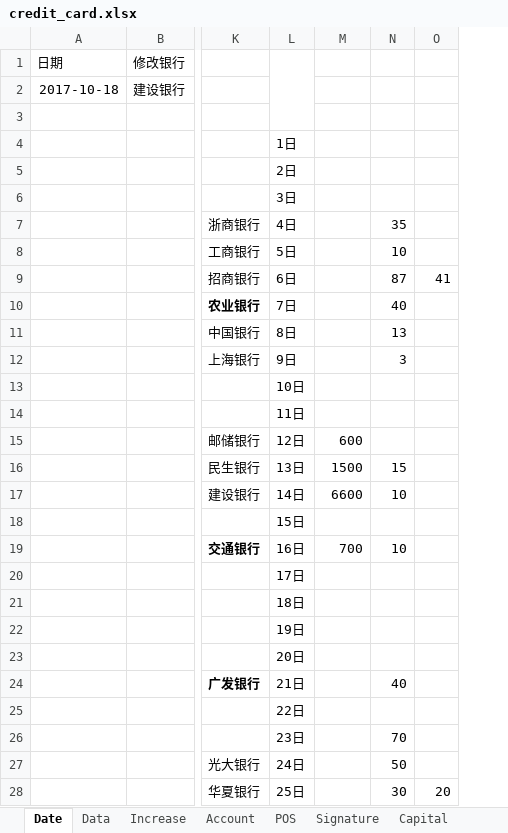
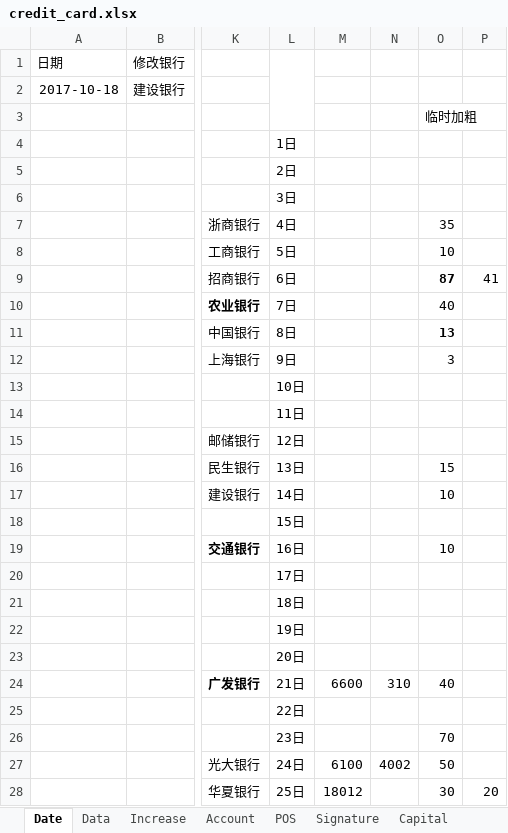
Before and after one commit to dreamingodd/useful_txt, an Excel workbook: credit_card.xlsx, sheet Date, drawn as a sheet; only a part is shown, gaps mark what is left out; values as stored, in another font and other column widths than the file's, no borders; addresses are those after the commit; the diff covers the shown part only; the diff names each change by its address in the sheet, - before the commit and + after, or states it on an @@ line.

```diff
--- a/credit_card.xlsx (sheet Date)
+++ b/credit_card.xlsx (sheet Date)
+column N, rows 24-27: 310 |  |  | 4002
-O3: (empty)
+O3: 临时加粗
-O9 bold: off
+O9 bold: on
-O11 bold: off
+O11 bold: on
-M15: 600
+M15: (empty)
-M16: 1500
+M16: (empty)
-M17: 6600
+M17: (empty)
-M19: 700
+M19: (empty)
-M24: (empty)
+M24: 6600
-M27: (empty)
+M27: 6100
-M28: (empty)
+M28: 18012
```
Also changed, not shown: 3 edited cells elsewhere in this sheet, sheet Account, 1 other file.
